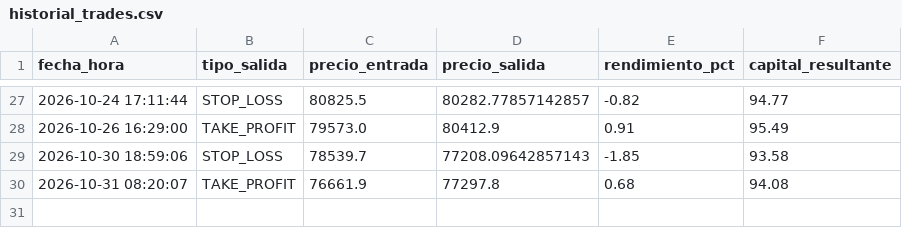
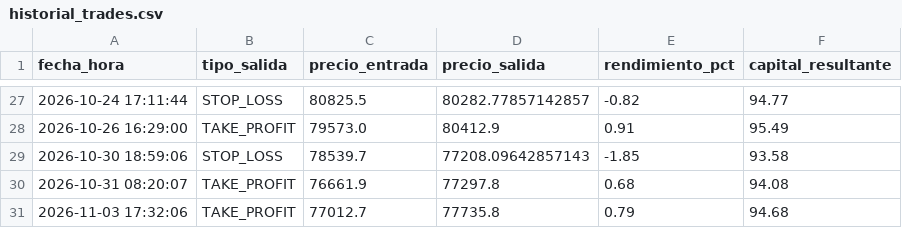
Before and after one commit to juampy1996/trading-bot-btc, a CSV file: historial_trades.csv, drawn as a sheet; only a part is shown, gaps mark what is left out.

Commit message:
Auto-update estado e historial bot

```diff
--- a/historial_trades.csv
+++ b/historial_trades.csv
@@ -30 +30,2 @@ fecha_hora,tipo_salida,precio_entrada,precio_salida,rendimiento_pct,capital_resu
 2026-10-31 08:20:07,TAKE_PROFIT,76661.9,77297.8,0.68,94.08
+2026-11-03 17:32:06,TAKE_PROFIT,77012.7,77735.8,0.79,94.68
```
Also changed, not shown: 1 other file.
